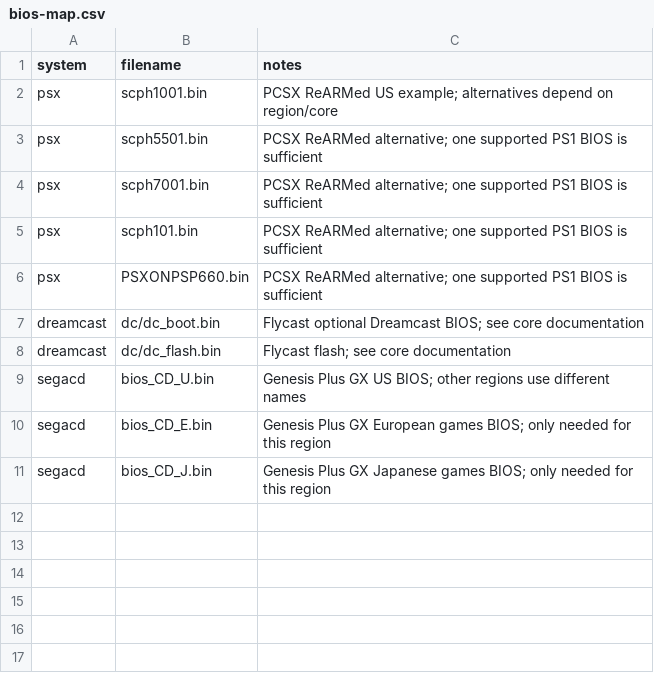
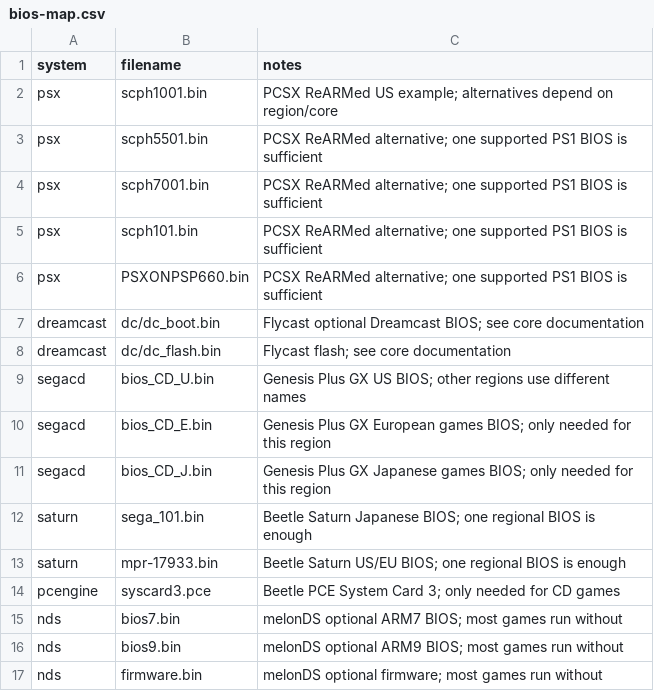
Before and after one commit to marosige/couch-cube, a CSV file: config/bios-map.csv, drawn as a sheet; the diff names each change by its address in the sheet, - before the commit and + after, or states it on an @@ line.

```diff
--- a/config/bios-map.csv
+++ b/config/bios-map.csv
+row 12: saturn | sega_101.bin | Beetle Saturn Japanese BIOS; one regional BIOS is enough
+row 13: saturn | mpr-17933.bin | Beetle Saturn US/EU BIOS; one regional BIOS is enough
+row 14: pcengine | syscard3.pce | Beetle PCE System Card 3; only needed for CD games
+row 15: nds | bios7.bin | melonDS optional ARM7 BIOS; most games run without
+row 16: nds | bios9.bin | melonDS optional ARM9 BIOS; most games run without
+row 17: nds | firmware.bin | melonDS optional firmware; most games run without
```
Also changed, not shown: 21 other files.
